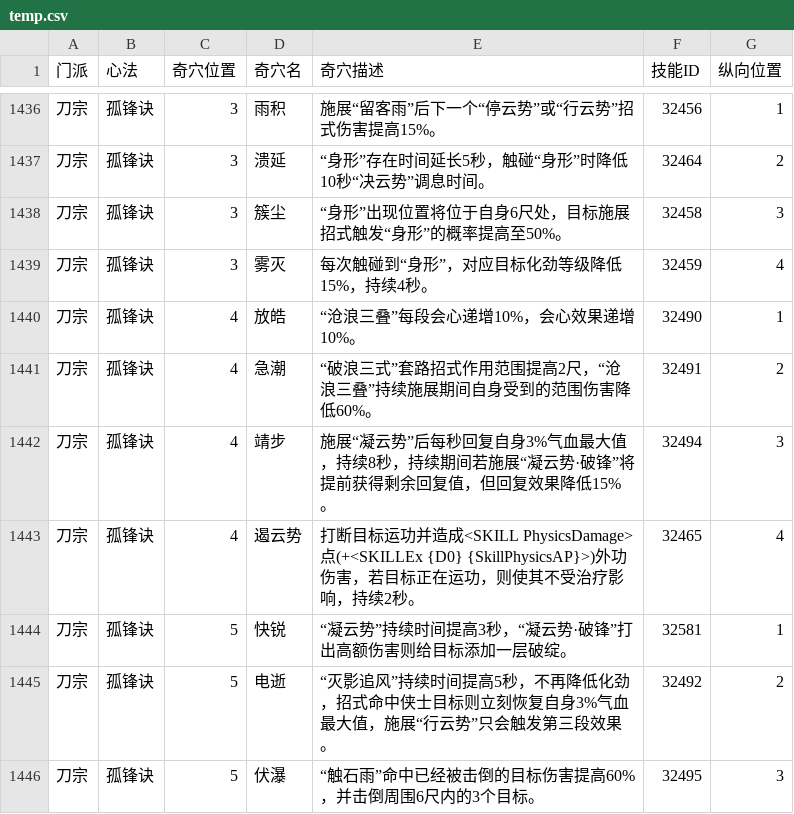
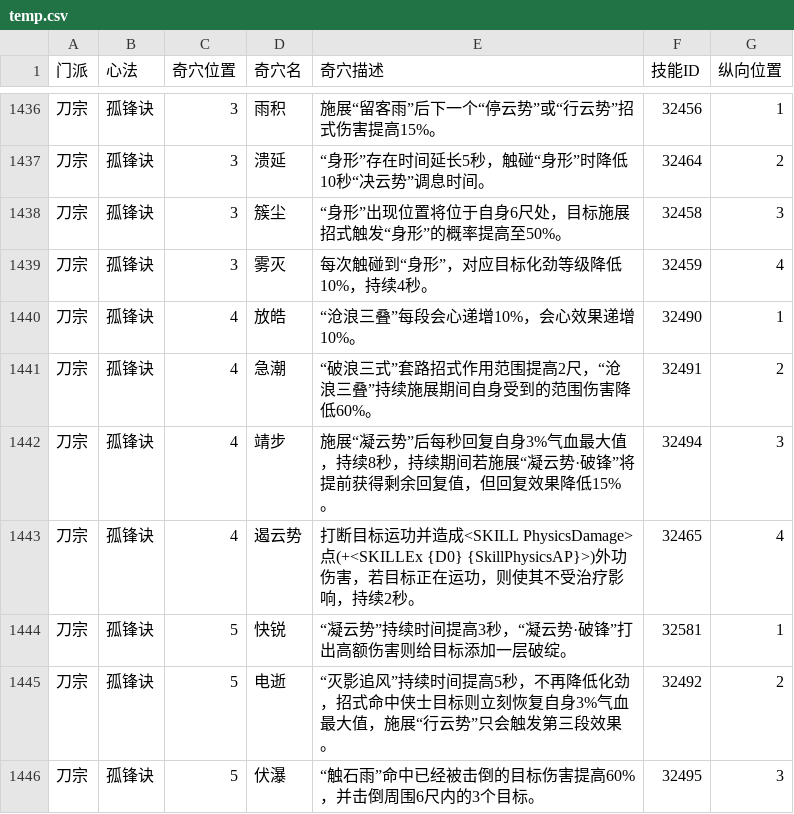
Before and after one commit to VL3BOX/jx3box-talent, a CSV file: dist/temp.csv, drawn as a sheet; only a part is shown, gaps mark what is left out.

```diff
--- a/dist/temp.csv
+++ b/dist/temp.csv
@@ -1438,3 +1438,3 @@
 刀宗,孤锋诀,3,簇尘,“身形”出现位置将位于自身6尺处，目标施展招式触发“身形”的概率提高至50%。,32458,3
-刀宗,孤锋诀,3,雾灭,每次触碰到“身形”，对应目标化劲等级降低15%，持续4秒。,32459,4
+刀宗,孤锋诀,3,雾灭,每次触碰到“身形”，对应目标化劲等级降低10%，持续4秒。,32459,4
 刀宗,孤锋诀,4,放皓,“沧浪三叠”每段会心递增10%，会心效果递增10%。,32490,1
```
Also changed, not shown: 1 other file.
